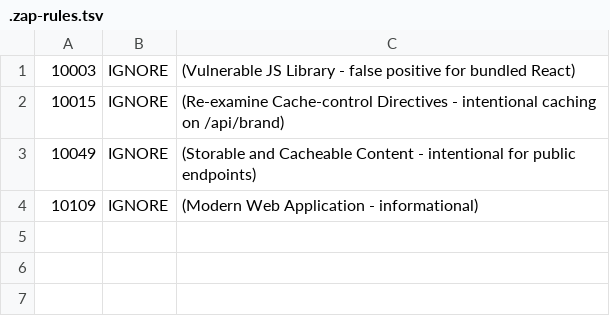
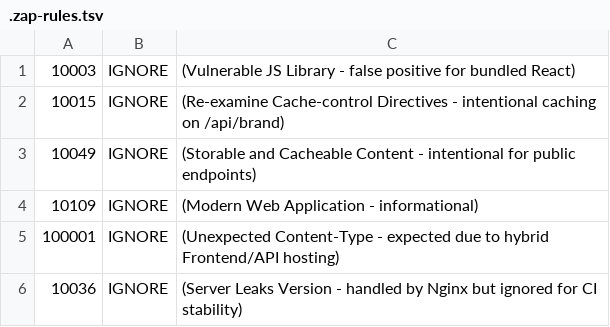
Before and after one commit to karanshukla/openresto, a TSV file: .zap-rules.tsv, drawn as a sheet.

```diff
--- a/.zap-rules.tsv
+++ b/.zap-rules.tsv
@@ -4 +4,3 @@
 10109	IGNORE	(Modern Web Application - informational)
+100001	IGNORE	(Unexpected Content-Type - expected due to hybrid Frontend/API hosting)
+10036	IGNORE	(Server Leaks Version - handled by Nginx but ignored for CI stability)
```
Also changed, not shown: 1 other file.
